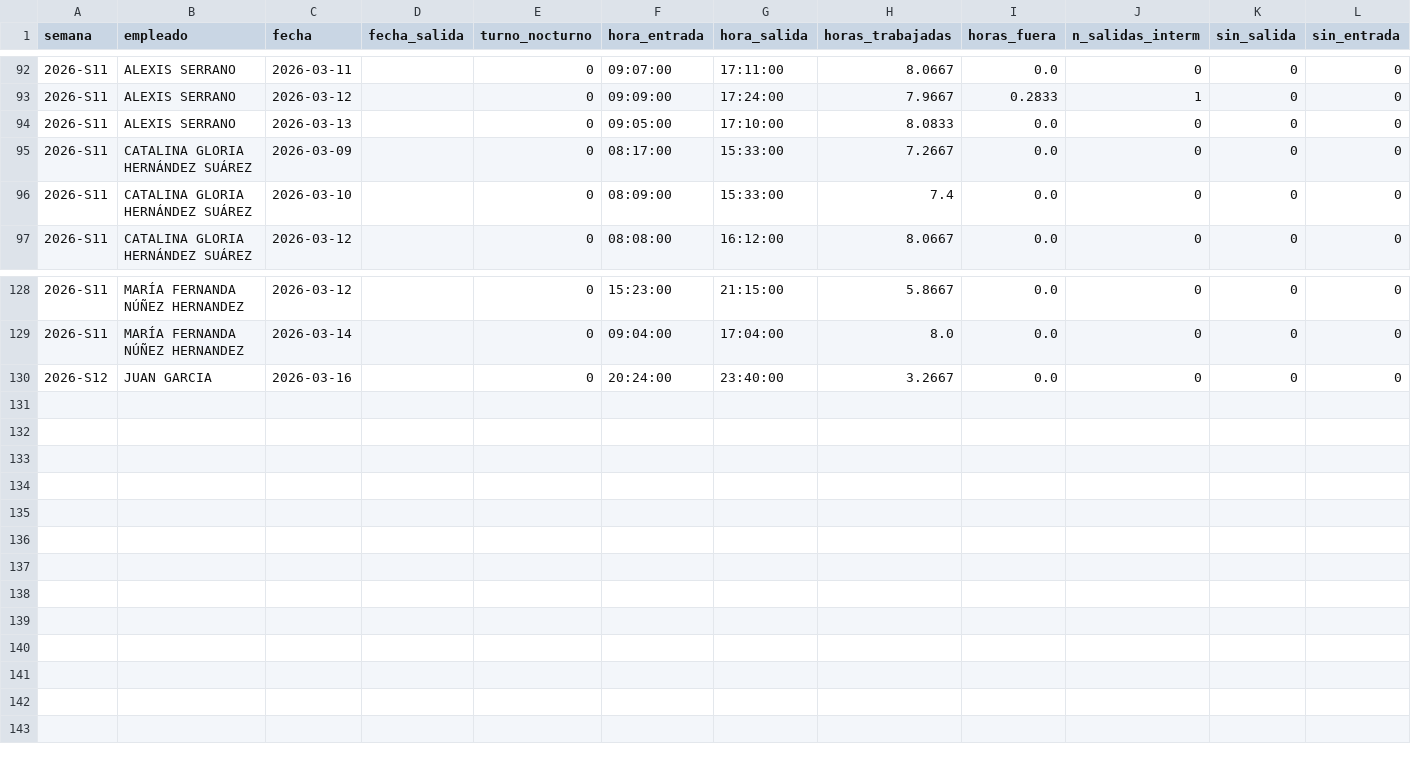
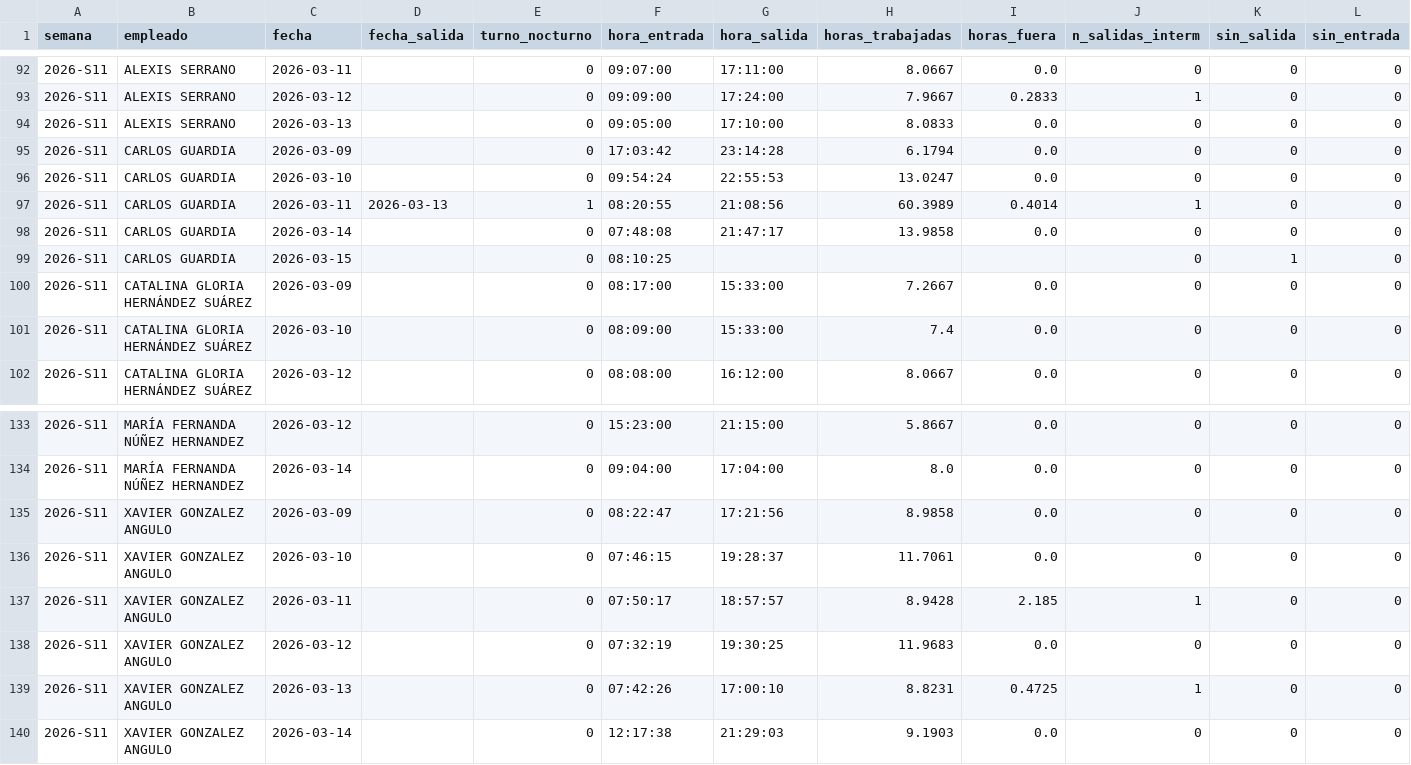
Before and after one commit to nadiaruppelmx-dot/process_attendance, a CSV file: data/processed/registros_diarios.csv, drawn as a sheet; only a part is shown, gaps mark what is left out.

Commit message:
Actualización semanal: registros_diarios.csv

```diff
--- a/data/processed/registros_diarios.csv
+++ b/data/processed/registros_diarios.csv
@@ -94,2 +94,7 @@
 2026-S11,ALEXIS SERRANO,2026-03-13,,0,09:05:00,17:10:00,8.0833,0.0,0,0,0
+2026-S11,CARLOS GUARDIA,2026-03-09,,0,17:03:42,23:14:28,6.1794,0.0,0,0,0
+2026-S11,CARLOS GUARDIA,2026-03-10,,0,09:54:24,22:55:53,13.0247,0.0,0,0,0
+2026-S11,CARLOS GUARDIA,2026-03-11,2026-03-13,1,08:20:55,21:08:56,60.3989,0.4014,1,0,0
+2026-S11,CARLOS GUARDIA,2026-03-14,,0,07:48:08,21:47:17,13.9858,0.0,0,0,0
+2026-S11,CARLOS GUARDIA,2026-03-15,,0,08:10:25,,,,0,1,0
 2026-S11,CATALINA GLORIA HERNÁNDEZ  SUÁREZ,2026-03-09,,0,08:17:00,15:33:00,7.2667,0.0,0,0,0
@@ -129,2 +134,7 @@
 2026-S11,MARÍA FERNANDA NÚÑEZ HERNANDEZ,2026-03-14,,0,09:04:00,17:04:00,8.0,0.0,0,0,0
-2026-S12,JUAN GARCIA,2026-03-16,,0,20:24:00,23:40:00,3.2667,0.0,0,0,0
+2026-S11,XAVIER GONZALEZ ANGULO,2026-03-09,,0,08:22:47,17:21:56,8.9858,0.0,0,0,0
+2026-S11,XAVIER GONZALEZ ANGULO,2026-03-10,,0,07:46:15,19:28:37,11.7061,0.0,0,0,0
+2026-S11,XAVIER GONZALEZ ANGULO,2026-03-11,,0,07:50:17,18:57:57,8.9428,2.185,1,0,0
+2026-S11,XAVIER GONZALEZ ANGULO,2026-03-12,,0,07:32:19,19:30:25,11.9683,0.0,0,0,0
+2026-S11,XAVIER GONZALEZ ANGULO,2026-03-13,,0,07:42:26,17:00:10,8.8231,0.4725,1,0,0
+2026-S11,XAVIER GONZALEZ ANGULO,2026-03-14,,0,12:17:38,21:29:03,9.1903,0.0,0,0,0
```
